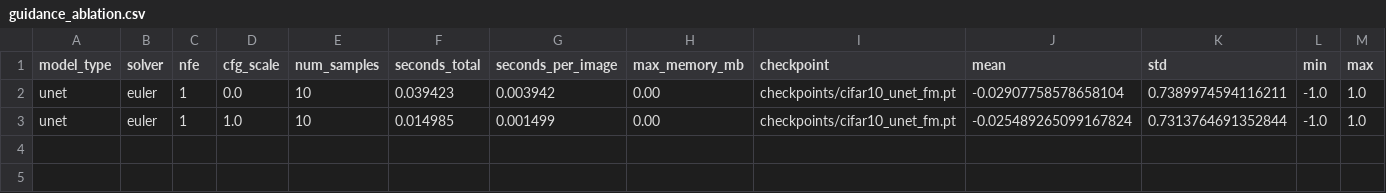
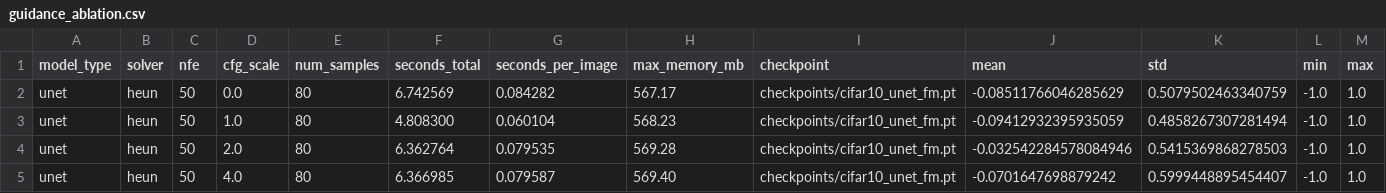
Before and after one commit to Lidz-abel/fm-diffusion-7stages, a CSV file: results/cifar_flow/guidance_ablation.csv, drawn as a sheet.

```diff
--- a/results/cifar_flow/guidance_ablation.csv
+++ b/results/cifar_flow/guidance_ablation.csv
@@ -1,3 +1,5 @@
 model_type,solver,nfe,cfg_scale,num_samples,seconds_total,seconds_per_image,max_memory_mb,checkpoint,mean,std,min,max
-unet,euler,1,0.0,10,0.039423,0.003942,0.00,checkpoints/cifar10_unet_fm.pt,-0.02907758578658104,0.7389974594116211,-1.0,1.0
-unet,euler,1,1.0,10,0.014985,0.001499,0.00,checkpoints/cifar10_unet_fm.pt,-0.025489265099167824,0.7313764691352844,-1.0,1.0
+unet,heun,50,0.0,80,6.742569,0.084282,567.17,checkpoints/cifar10_unet_fm.pt,-0.08511766046285629,0.5079502463340759,-1.0,1.0
+unet,heun,50,1.0,80,4.808300,0.060104,568.23,checkpoints/cifar10_unet_fm.pt,-0.09412932395935059,0.4858267307281494,-1.0,1.0
+unet,heun,50,2.0,80,6.362764,0.079535,569.28,checkpoints/cifar10_unet_fm.pt,-0.032542284578084946,0.5415369868278503,-1.0,1.0
+unet,heun,50,4.0,80,6.366985,0.079587,569.40,checkpoints/cifar10_unet_fm.pt,-0.0701647698879242,0.5999448895454407,-1.0,1.0
```
Also changed, not shown: results/cifar_flow/memory_summary.csv, results/cifar_flow/nfe_ablation.csv, 19 other files.
